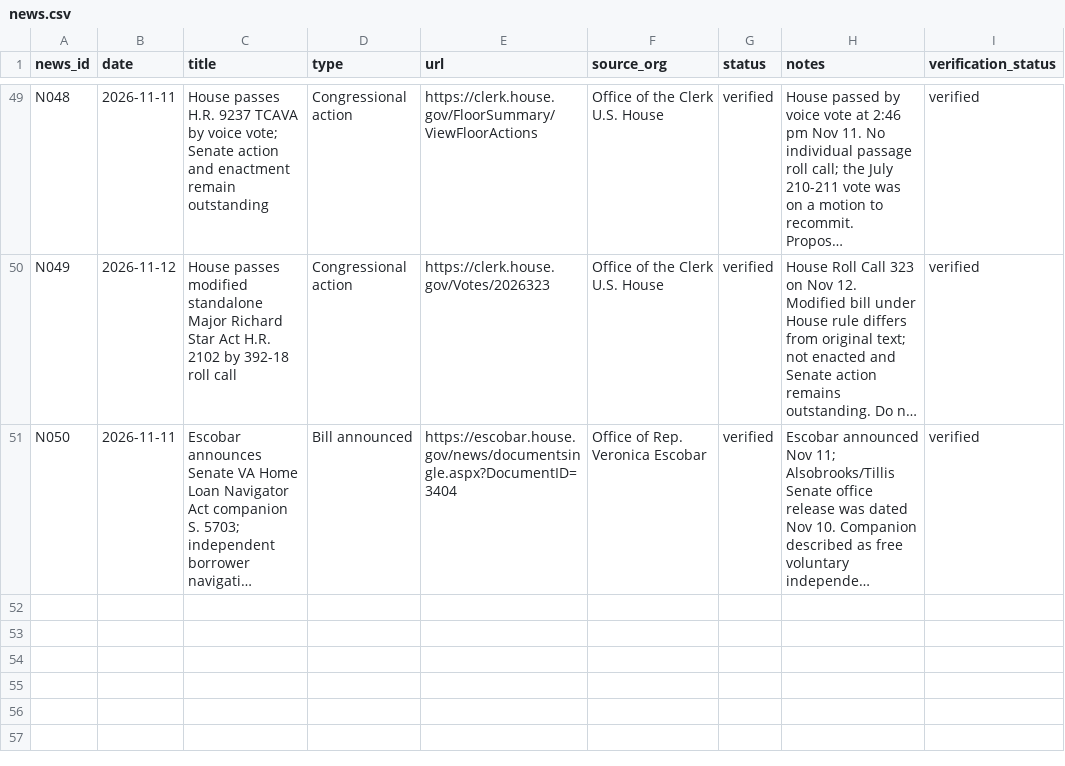
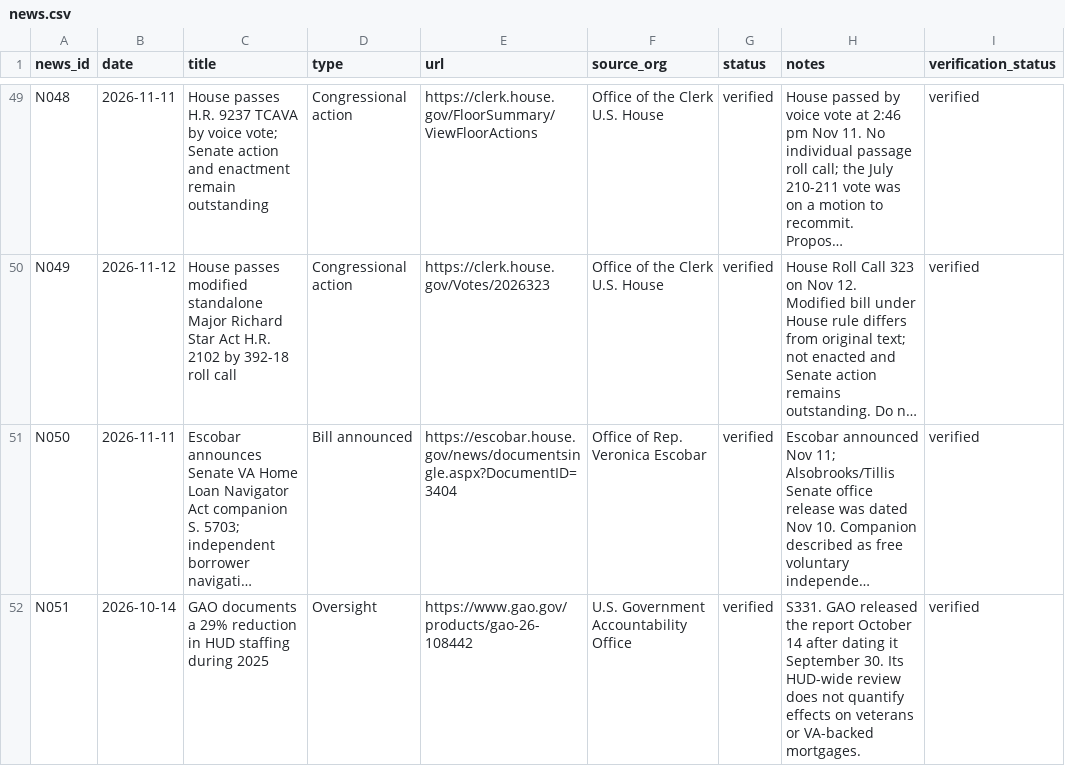
Before and after one commit to Veterans-Foreclosure-Crisis/vfc-site, a CSV file: data/news.csv, drawn as a sheet; only a part is shown, gaps mark what is left out; long unchanged cells end in …; the diff names each change by its address in the sheet, - before the commit and + after, or states it on an @@ line.

```diff
--- a/data/news.csv
+++ b/data/news.csv
+row 52: N051 | 2026-10-14 | GAO documents a 29% reduction in HUD staffing during 2025 | Oversight | https://www.gao.gov/products/gao-26-108442 | U.S. Government Accountability Office | verified | S331. GAO released the report October 14 after dating it September 30. Its HUD-wide review does not quantify effects on veterans or VA-backed mortgages. | verified
```
Also changed, not shown: data/sources.csv, 50 other files.
